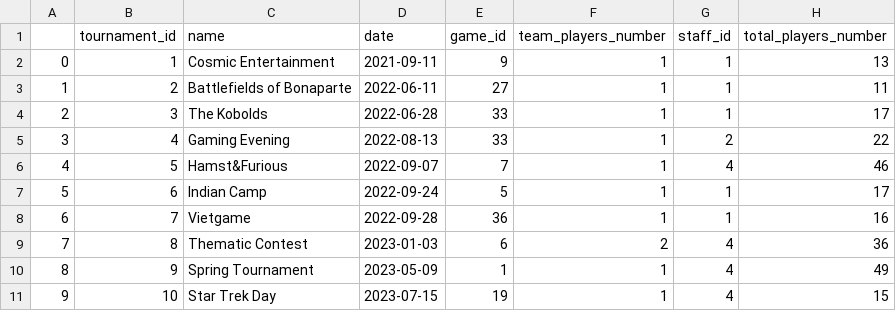
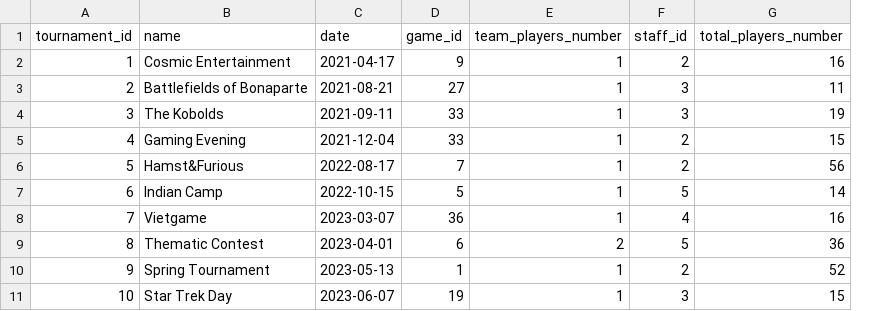
Before and after one commit to Staszek15/store-database, a CSV file: generate_date/tournament/tournament.csv, drawn as a sheet; removed rows and columns are numbered as before the commit, all else as after; the diff names each change by its address in the sheet, - before the commit and + after, or states it on an @@ line.

Commit message:
tournament files updated

```diff
--- a/generate_date/tournament/tournament.csv
+++ b/generate_date/tournament/tournament.csv
-column A, rows 2-11: 0 | 1 | 2 | 3 | 4 | 5 | 6 | 7 | 8 | 9
-C2 (date): 2021-09-11
+C2 (date): 2021-04-17
-F2 (staff_id): 1
+F2 (staff_id): 2
-G2 (total_players_number): 13
+G2 (total_players_number): 16
-C3 (date): 2022-06-11
+C3 (date): 2021-08-21
-F3:F4 (staff_id): 1
+F3:F4 (staff_id): 3
-C4 (date): 2022-06-28
+C4 (date): 2021-09-11
-G4 (total_players_number): 17
+G4 (total_players_number): 19
-C5 (date): 2022-08-13
+C5 (date): 2021-12-04
-G5 (total_players_number): 22
+G5 (total_players_number): 15
-C6 (date): 2022-09-07
+C6 (date): 2022-08-17
-F6 (staff_id): 4
+F6 (staff_id): 2
-G6 (total_players_number): 46
+G6 (total_players_number): 56
-C7 (date): 2022-09-24
+C7 (date): 2022-10-15
-F7 (staff_id): 1
+F7 (staff_id): 5
-G7 (total_players_number): 17
+G7 (total_players_number): 14
-C8 (date): 2022-09-28
+C8 (date): 2023-03-07
-F8 (staff_id): 1
+F8 (staff_id): 4
-C9 (date): 2023-01-03
+C9 (date): 2023-04-01
-F9 (staff_id): 4
+F9 (staff_id): 5
-C10 (date): 2023-05-09
+C10 (date): 2023-05-13
-F10 (staff_id): 4
+F10 (staff_id): 2
-G10 (total_players_number): 49
+G10 (total_players_number): 52
-C11 (date): 2023-07-15
+C11 (date): 2023-06-07
-F11 (staff_id): 4
+F11 (staff_id): 3
```
Also changed, not shown: 1 other file.
